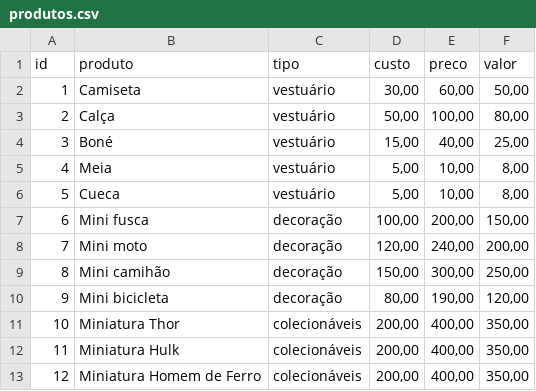
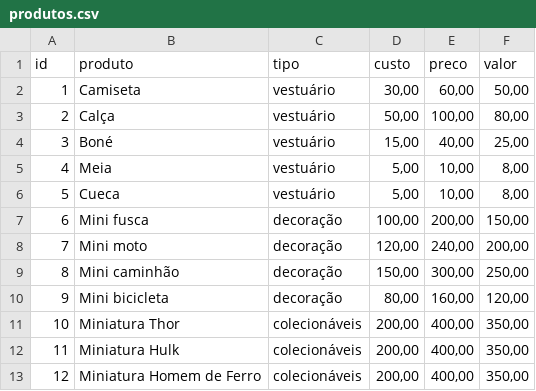
Before and after one commit to carloshosiqueira/Senai, a CSV file: 1des/SOP/PowerBi/Aula3/analisesEpedidos/produtos.csv, drawn as a sheet.

```diff
--- a/1des/SOP/PowerBi/Aula3/analisesEpedidos/produtos.csv
+++ b/1des/SOP/PowerBi/Aula3/analisesEpedidos/produtos.csv
@@ -8,4 +8,4 @@ id;produto;tipo;custo;preco;valor
 7;Mini moto;decoração;120,00;240,00;200,00
-8;Mini camihão;decoração;150,00;300,00;250,00
-9;Mini bicicleta;decoração;80,00;190,00;120,00
+8;Mini caminhão;decoração;150,00;300,00;250,00
+9;Mini bicicleta;decoração;80,00;160,00;120,00
 10;Miniatura Thor;colecionáveis;200,00;400,00;350,00
```
Also changed, not shown: 1des/SOP/PowerBi/Aula3/analisesEpedidos/clientes.csv.
